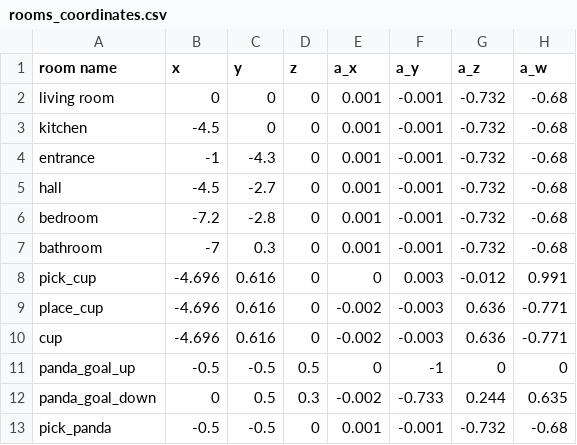
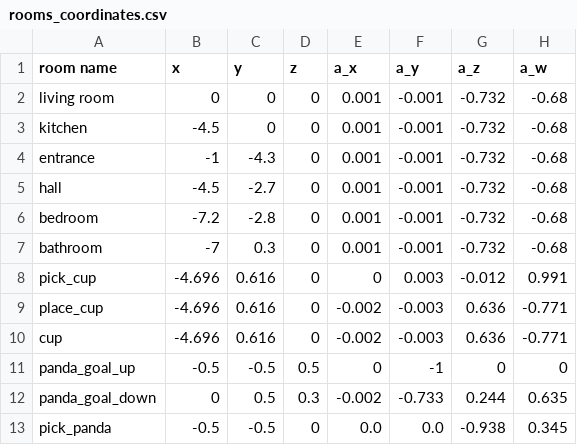
Before and after one commit to mzembron/mrs_tasks, a CSV file: mrs_main/scripts/data_parser/rooms_coordinates.csv, drawn as a sheet.

Commit message:
rooms_coordinates pick panda angle change

```diff
--- a/mrs_main/scripts/data_parser/rooms_coordinates.csv
+++ b/mrs_main/scripts/data_parser/rooms_coordinates.csv
@@ -12,2 +12,2 @@
 "panda_goal_down",0, 0.5, 0.3, -0.002, -0.733, 0.244, 0.635
-"pick_panda",-0.5, -0.5, 0,  0.001, -0.001, -0.732, -0.68
+"pick_panda",-0.5, -0.5, 0,  0.0, 0.0, -0.938, 0.345
```
